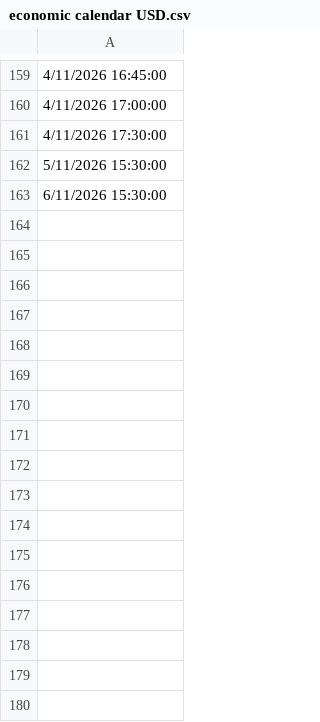
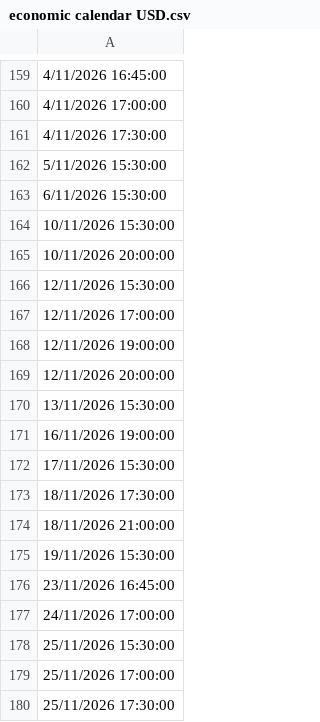
Before and after one commit to AlaSaada/MT4_PY_V2, a CSV file: files/data_event_2/economic calendar USD.csv, drawn as a sheet; only a part is shown, gaps mark what is left out; the diff names each change by its address in the sheet, - before the commit and + after, or states it on an @@ line.

```diff
--- a/files/data_event_2/economic calendar USD.csv
+++ b/files/data_event_2/economic calendar USD.csv
+row 164: 10/11/2026 15:30:00
+row 165: 10/11/2026 20:00:00
+row 166: 12/11/2026 15:30:00
+row 167: 12/11/2026 17:00:00
+row 168: 12/11/2026 19:00:00
+row 169: 12/11/2026 20:00:00
+row 170: 13/11/2026 15:30:00
+row 171: 16/11/2026 19:00:00
+row 172: 17/11/2026 15:30:00
+row 173: 18/11/2026 17:30:00
+row 174: 18/11/2026 21:00:00
+row 175: 19/11/2026 15:30:00
+row 176: 23/11/2026 16:45:00
+row 177: 24/11/2026 17:00:00
+row 178: 25/11/2026 15:30:00
+row 179: 25/11/2026 17:00:00
+row 180: 25/11/2026 17:30:00
```
Also changed, not shown: files/data_event_2/economic calendar EUR.csv, files/data_event_2/economic calendar GBP.csv, 33 other files.
